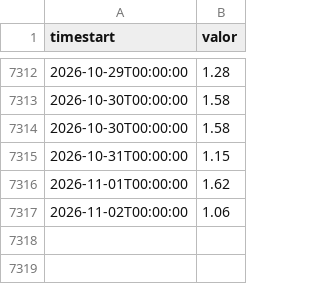
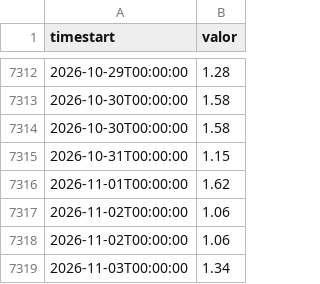
Before and after one commit to ytodojunto/INA_captura_delta_2, a CSV file: data/series/martin_garcia.csv, drawn as a sheet; only a part is shown, gaps mark what is left out.

```diff
--- a/data/series/martin_garcia.csv
+++ b/data/series/martin_garcia.csv
@@ -7317 +7317,3 @@ timestart,valor
 2026-11-02T00:00:00,1.06
+2026-11-02T00:00:00,1.06
+2026-11-03T00:00:00,1.34
```
Also changed, not shown: data/series/baradero.csv, data/series/la_plata.csv, 20 other files.
